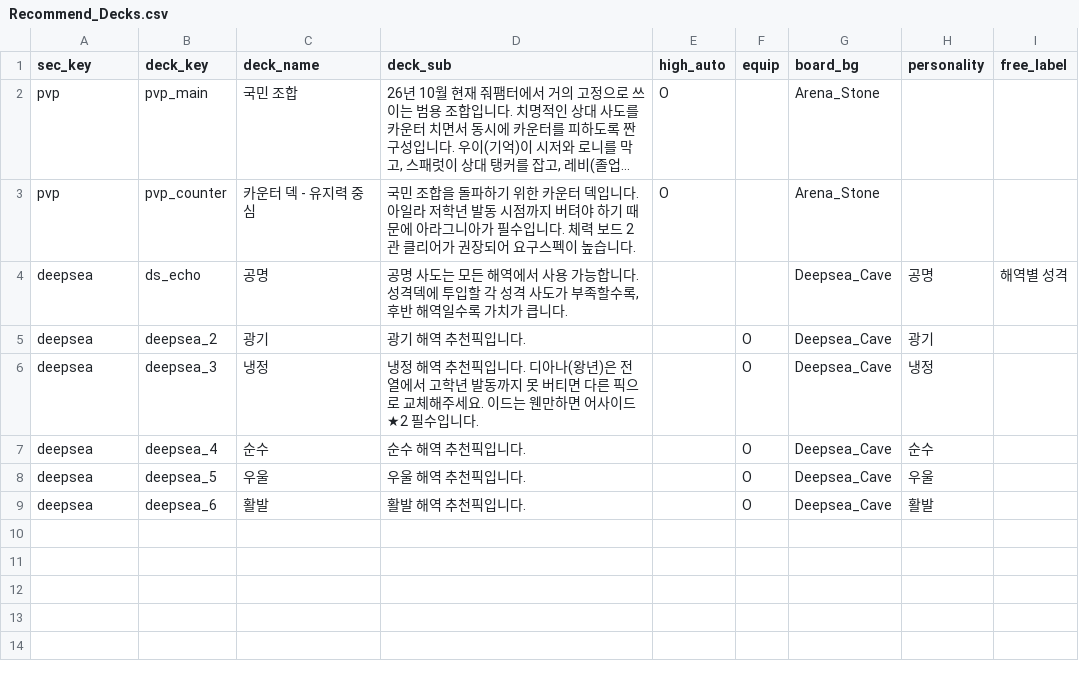
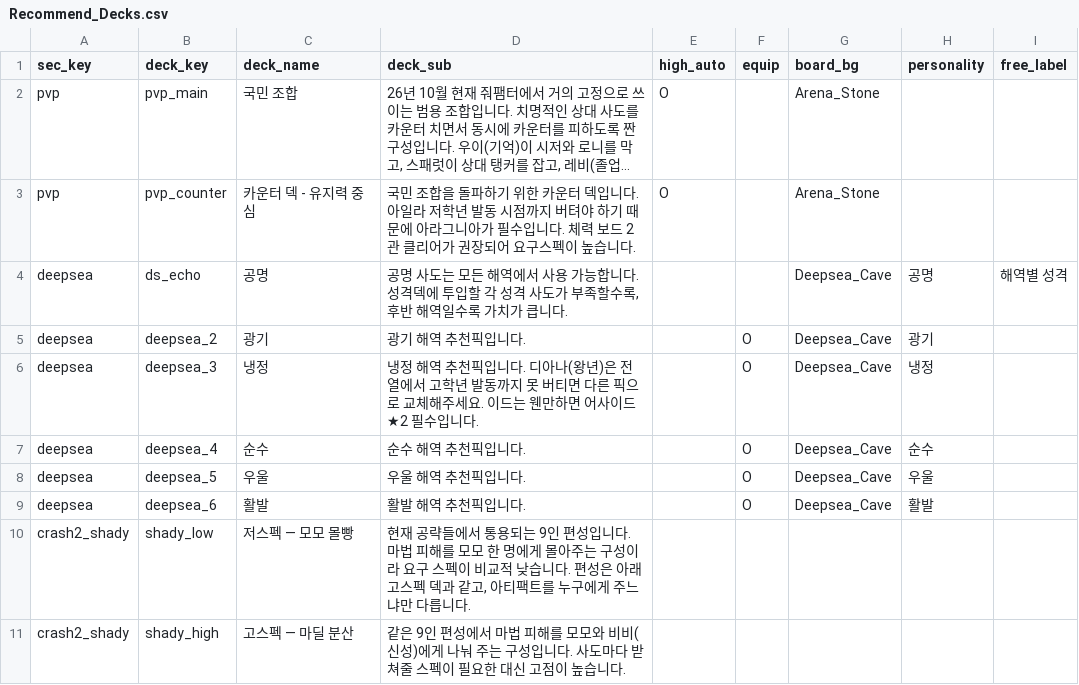
Before and after one commit to mediate1082/Trickal-Revive-Skill-Guide-Beta-0.8, a CSV file: data/Recommend_Decks.csv, drawn as a sheet; long unchanged cells end in …; the diff names each change by its address in the sheet, - before the commit and + after, or states it on an @@ line.

```diff
--- a/data/Recommend_Decks.csv
+++ b/data/Recommend_Decks.csv
+row 10: crash2_shady | shady_low | 저스펙 — 모모 몰빵 | 현재 공략들에서 통용되는 9인 편성입니다. 마법 피해를 모모 한 명에게 몰아주는 구성이라 요구 스펙이 비교적 낮습니다. 편성은 아래 고스펙 덱과 같고, 아티팩트를 누구에게 주느냐만 다릅니다.
+row 11: crash2_shady | shady_high | 고스펙 — 마딜 분산 | 같은 9인 편성에서 마법 피해를 모모와 비비(신성)에게 나눠 주는 구성입니다. 사도마다 받쳐줄 스펙이 필요한 대신 고점이 높습니다.
```
Also changed, not shown: data/Recommend_Deck_Members.csv, 16 other files.
